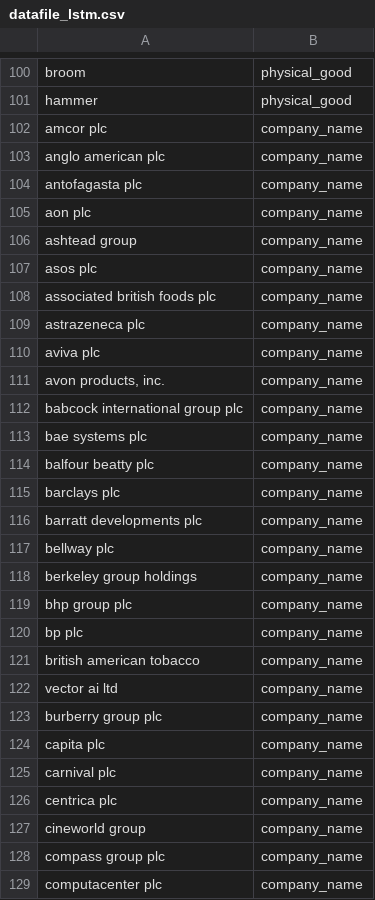
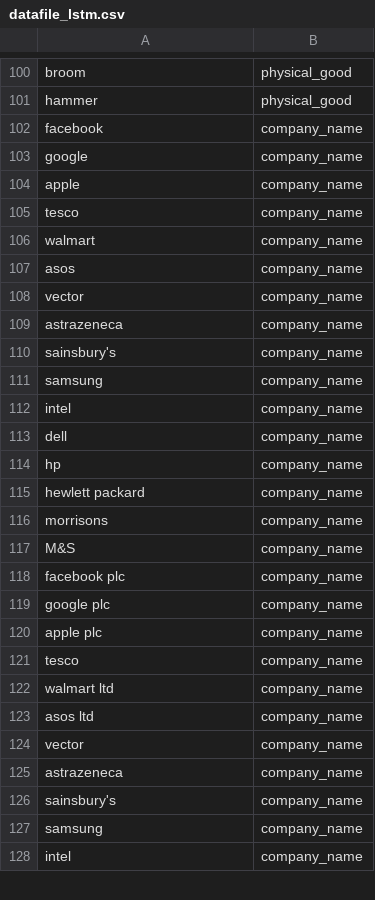
Before and after one commit to priyank9320/nerd_project, a CSV file: entity_classifier/datafile_lstm.csv, drawn as a sheet; only a part is shown, gaps mark what is left out; the diff covers the shown part only.

Commit message:
using google serp api to make  company_grouper tolerant to variations in name

```diff
--- a/entity_classifier/datafile_lstm.csv
+++ b/entity_classifier/datafile_lstm.csv
@@ -101,29 +101,28 @@ broom,physical_good
 hammer,physical_good
-amcor plc,company_name
-anglo american plc,company_name
-antofagasta plc,company_name
-aon plc,company_name
-ashtead group,company_name
-asos plc,company_name
-associated british foods plc,company_name
-astrazeneca plc,company_name
-aviva plc,company_name
-"avon products, inc.",company_name
-babcock international group plc,company_name
-bae systems plc,company_name
-balfour beatty plc,company_name
-barclays plc,company_name
-barratt developments plc,company_name
-bellway plc,company_name
-berkeley group holdings,company_name
-bhp group plc,company_name
-bp plc,company_name
-british american tobacco,company_name
-vector ai ltd,company_name
-burberry group plc,company_name
-capita plc,company_name
-carnival plc,company_name
-centrica plc,company_name
-cineworld group,company_name
-compass group plc,company_name
-computacenter plc,company_name
+facebook,company_name
+google,company_name
+apple,company_name
+tesco,company_name
+walmart,company_name
+asos,company_name
+vector,company_name
+astrazeneca,company_name
+sainsbury's,company_name
+samsung,company_name
+intel,company_name
+dell,company_name
+hp,company_name
+hewlett packard,company_name
+morrisons,company_name
+M&S,company_name
+facebook plc,company_name
+google plc,company_name
+apple plc,company_name
+tesco,company_name
+walmart ltd,company_name
+asos ltd,company_name
+vector,company_name
+astrazeneca,company_name
+sainsbury's,company_name
+samsung,company_name
+intel,company_name
```
Also changed, not shown: 2 added rows, 1 removed row and 8 edited cells elsewhere in this file, 2 other files.
